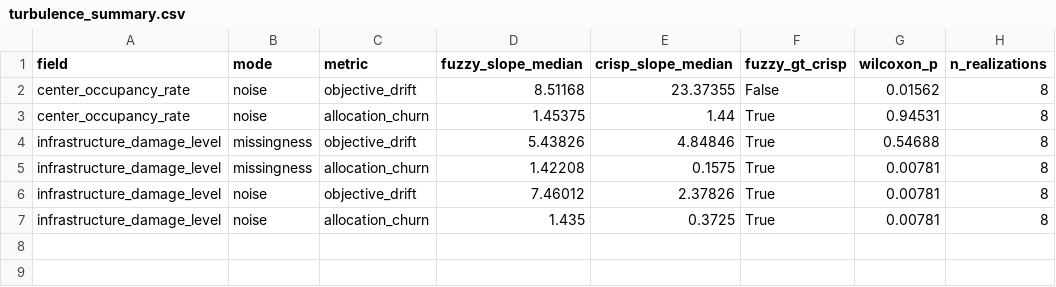
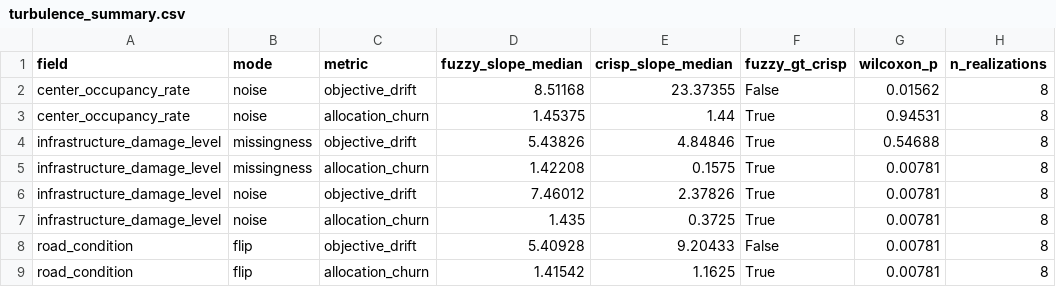
Before and after one commit to presidio-v/presidio-hardened-vol-assign, a CSV file: experiments/results/turbulence/large/turbulence_summary.csv, drawn as a sheet.

Commit message:
paper B: complete large-instance RQ1 table (road-condition flip cell in)
Road-condition (transport) at scale: churn gap narrows (fuzzy 1.42 vs crisp 1.16,
p=0.008) and crisp objective drift is worse (9.2 vs 5.4) — consistent with the
centre-occupancy attenuation. All 4 large cells now in the table.

```diff
--- a/experiments/results/turbulence/large/turbulence_summary.csv
+++ b/experiments/results/turbulence/large/turbulence_summary.csv
@@ -7 +7,3 @@ infrastructure_damage_level,noise,objective_drift,7.46012,2.37826,True,0.00781,8
 infrastructure_damage_level,noise,allocation_churn,1.435,0.3725,True,0.00781,8
+road_condition,flip,objective_drift,5.40928,9.20433,False,0.00781,8
+road_condition,flip,allocation_churn,1.41542,1.1625,True,0.00781,8
```
Also changed, not shown: 2 other files.
